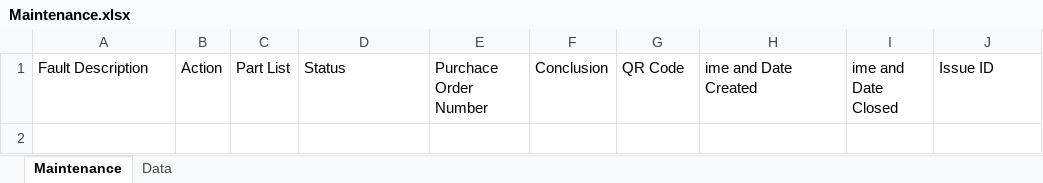
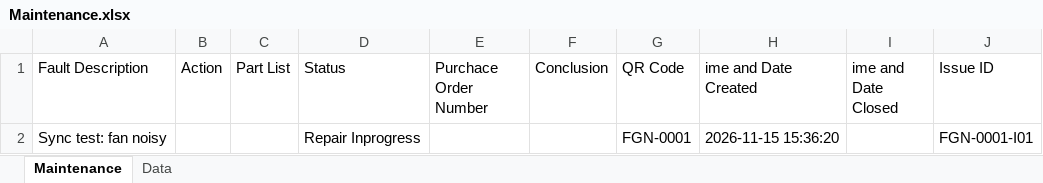
Before and after one commit to Paulkk156/Wits-Files, an Excel workbook: Maintenance.xlsx, sheet Maintenance, drawn as a sheet; values as stored, in another font and other column widths than the file's, no borders; table styles not drawn; the diff names each change by its address in the sheet, - before the commit and + after, or states it on an @@ line.

Commit message:
Electronics Space: log issue FGN-0001-I01 (FGN-0001)

```diff
--- a/Maintenance.xlsx (sheet Maintenance)
+++ b/Maintenance.xlsx (sheet Maintenance)
+row 2: Sync test: fan noisy |  |  | Repair Inprogress |  |  | FGN-0001 | 2026-11-15 15:36:20 |  | FGN-0001-I01
```
